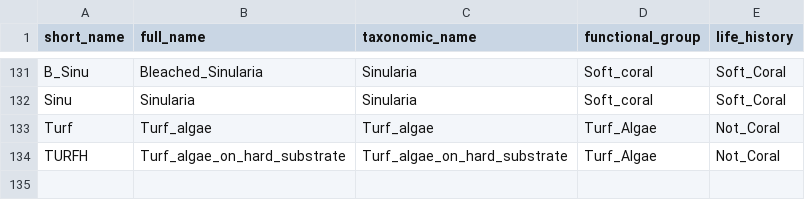
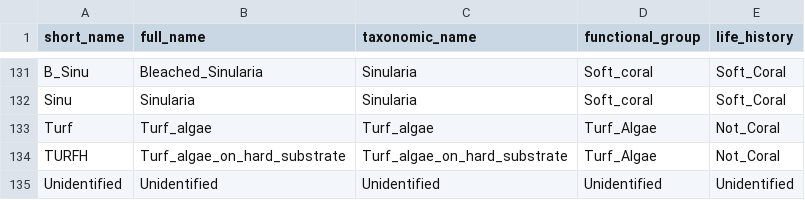
Before and after one commit to DominiqueMaucieri/quadcleanR, a CSV file: data-raw/coral_labelset.csv, drawn as a sheet; only a part is shown, gaps mark what is left out; the diff names each change by its address in the sheet, - before the commit and + after, or states it on an @@ line.

Commit message:
adding unidentified to the labelset and adding to vignette

```diff
--- a/data-raw/coral_labelset.csv
+++ b/data-raw/coral_labelset.csv
+row 135: Unidentified | Unidentified | Unidentified | Unidentified | Unidentified
```
Also changed, not shown: 2 other files.
